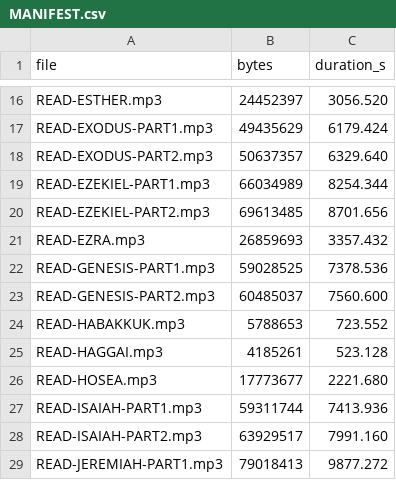
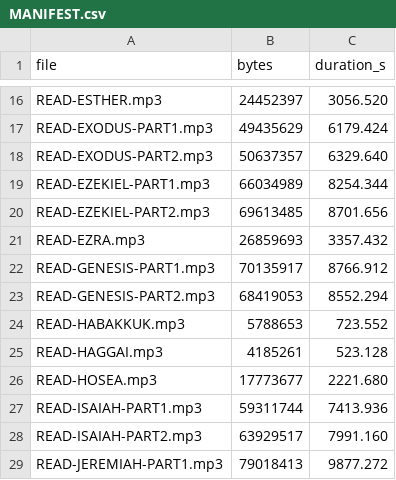
Before and after one commit to roberttilford19-sketch/clear-english-bible-audio-ot, a CSV file: MANIFEST.csv, drawn as a sheet; only a part is shown, gaps mark what is left out.

```diff
--- a/MANIFEST.csv
+++ b/MANIFEST.csv
@@ -21,4 +21,4 @@ READ-EZEKIEL-PART2.mp3,69613485,8701.656
 READ-EZRA.mp3,26859693,3357.432
-READ-GENESIS-PART1.mp3,59028525,7378.536
-READ-GENESIS-PART2.mp3,60485037,7560.600
+READ-GENESIS-PART1.mp3,70135917,8766.912
+READ-GENESIS-PART2.mp3,68419053,8552.294
 READ-HABAKKUK.mp3,5788653,723.552
```
Also changed, not shown: 2 other files.
